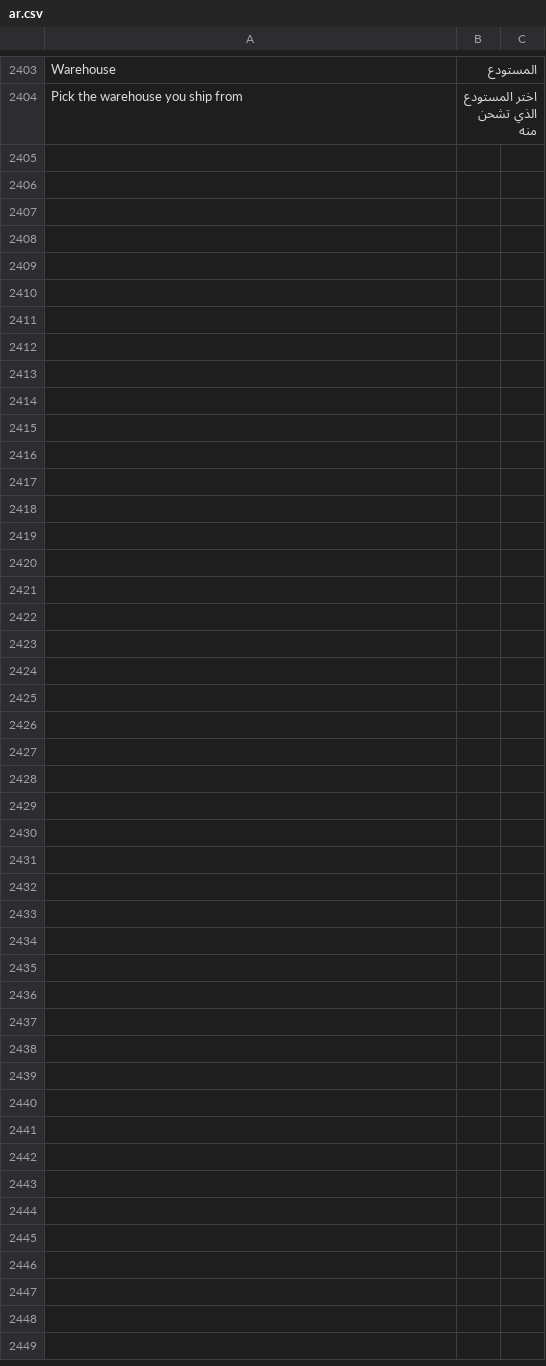
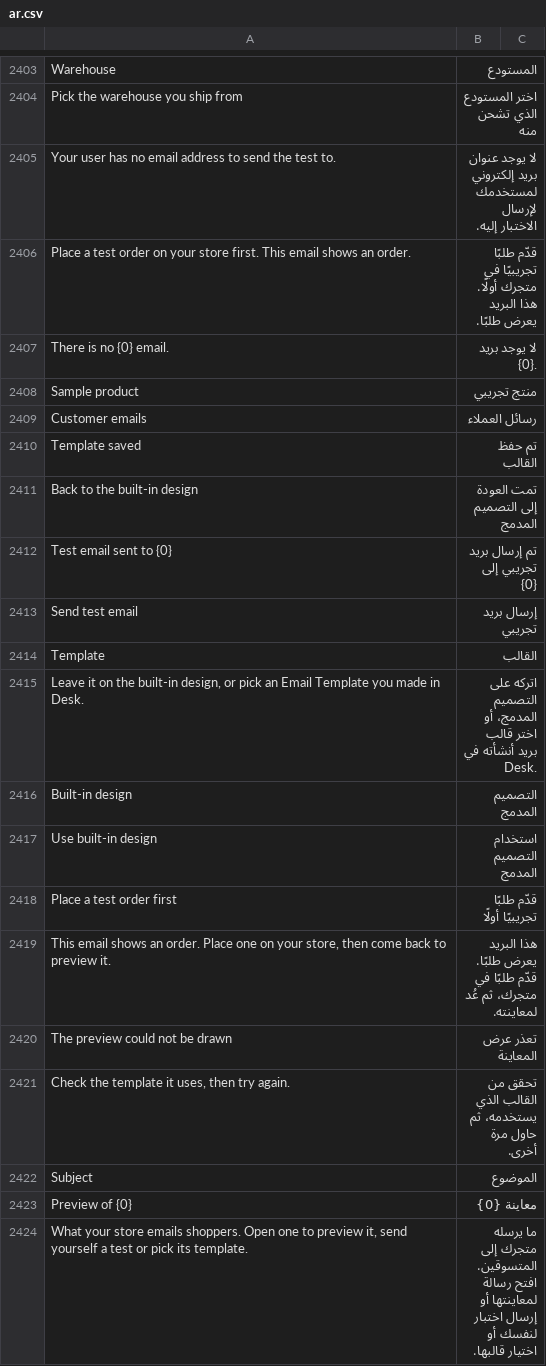
Before and after one commit to bwhtech/commera, a CSV file: commera/translations/ar.csv, drawn as a sheet; only a part is shown, gaps mark what is left out; the diff covers the shown part only.

Commit message:
feat(dashboard): manage customer emails from settings

```diff
--- a/commera/translations/ar.csv
+++ b/commera/translations/ar.csv
@@ -2404 +2404,21 @@ Warehouse,المستودع
 Pick the warehouse you ship from,اختر المستودع الذي تشحن منه
+Your user has no email address to send the test to.,لا يوجد عنوان بريد إلكتروني لمستخدمك لإرسال الاختبار إليه.
+Place a test order on your store first. This email shows an order.,قدّم طلبًا تجريبيًا في متجرك أولًا. هذا البريد يعرض طلبًا.
+There is no {0} email.,لا يوجد بريد {0}.
+Sample product,منتج تجريبي
+Customer emails,رسائل العملاء
+Template saved,تم حفظ القالب
+Back to the built-in design,تمت العودة إلى التصميم المدمج
+Test email sent to {0},تم إرسال بريد تجريبي إلى {0}
+Send test email,إرسال بريد تجريبي
+Template,القالب
+"Leave it on the built-in design, or pick an Email Template you made in Desk.",اتركه على التصميم المدمج، أو اختر قالب بريد أنشأته في Desk.
+Built-in design,التصميم المدمج
+Use built-in design,استخدام التصميم المدمج
+Place a test order first,قدّم طلبًا تجريبيًا أولًا
+"This email shows an order. Place one on your store, then come back to preview it.",هذا البريد يعرض طلبًا. قدّم طلبًا في متجرك، ثم عُد لمعاينته.
+The preview could not be drawn,تعذر عرض المعاينة
+"Check the template it uses, then try again.",تحقق من القالب الذي يستخدمه، ثم حاول مرة أخرى.
+Subject,الموضوع
+Preview of {0},معاينة {0}
+"What your store emails shoppers. Open one to preview it, send yourself a test or pick its template.",ما يرسله متجرك إلى المتسوقين. افتح رسالة لمعاينتها أو إرسال اختبار لنفسك أو اختيار قالبها.
```
Also changed, not shown: 23 added rows elsewhere in this file, 9 other files.
